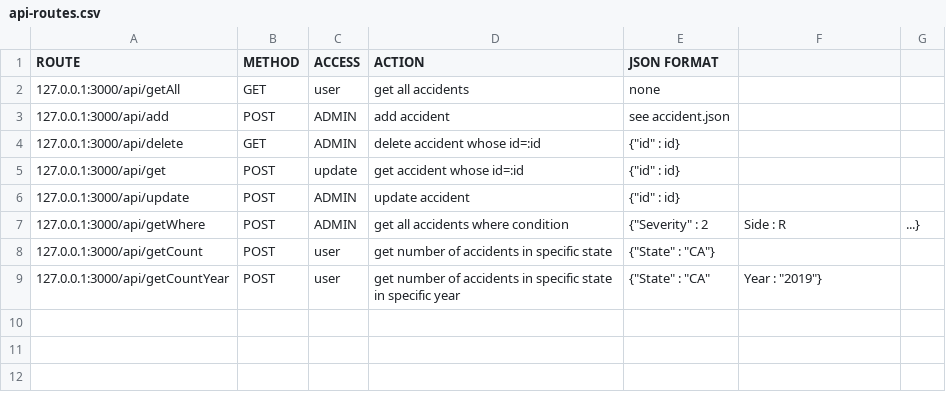
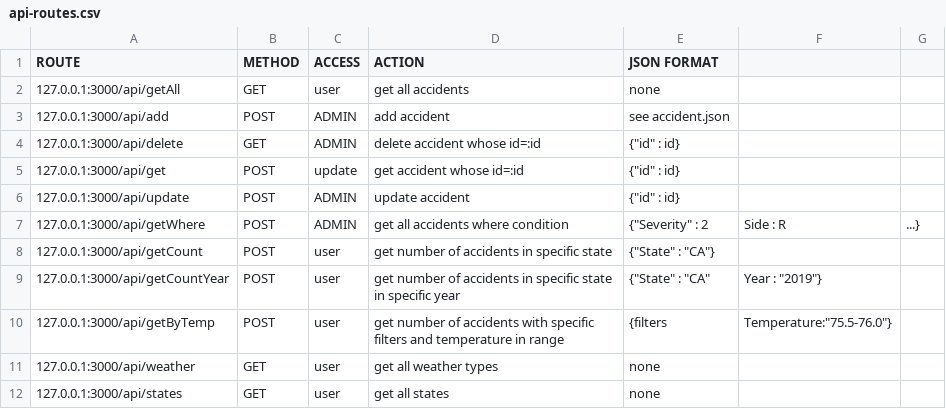
Before and after one commit to dianamocanu05/Proiect-TW, a CSV file: api-routes.csv, drawn as a sheet; the diff names each change by its address in the sheet, - before the commit and + after, or states it on an @@ line.

Commit message:
added yet some other routes

```diff
--- a/api-routes.csv
+++ b/api-routes.csv
+row 10: 127.0.0.1:3000/api/getByTemp | POST | user | get number of accidents with specific filters and temperature in range | {filters | Temperature:"75.5-76.0"}
+row 11: 127.0.0.1:3000/api/weather | GET | user | get all weather types | none
+row 12: 127.0.0.1:3000/api/states | GET | user | get all states | none
```
Also changed, not shown: 6 other files.
